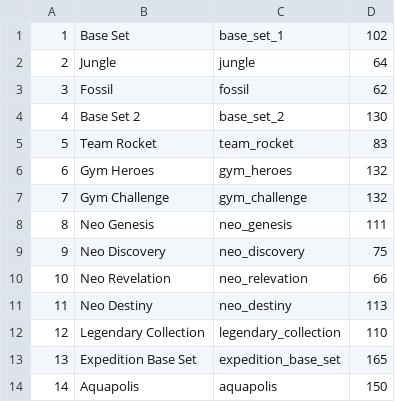
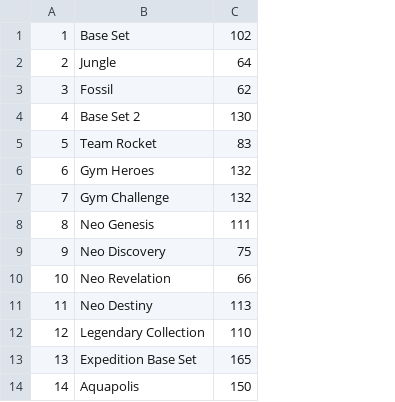
Before and after one commit to medined/ragnvald, a CSV file: src/main/resources/sets.csv, drawn as a sheet; only a part is shown; the diff names each change by its address in the sheet, - before the commit and + after, or states it on an @@ line.

Commit message:
Drop rootName column from sets.csv

```diff
--- a/src/main/resources/sets.csv
+++ b/src/main/resources/sets.csv
-column C, rows 1-14: base_set_1 | jungle | fossil | base_set_2 | team_rocket | gym_heroes | gym_challenge | neo_genesis | neo_discovery | neo_relevation | neo_destiny | legendary_collection | expedition_base_set | aquapolis
```
Also changed, not shown: 4 other files.
